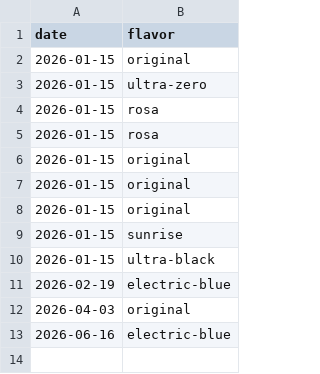
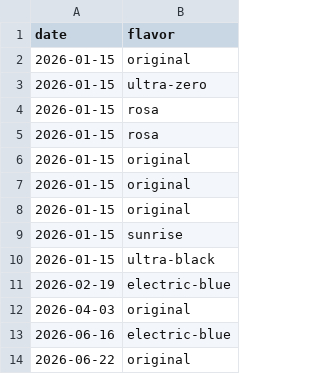
Before and after one commit to katuhiel-dev/katuhiel-dev, a CSV file: data/drinks.csv, drawn as a sheet; the diff names each change by its address in the sheet, - before the commit and + after, or states it on an @@ line.

```diff
--- a/data/drinks.csv
+++ b/data/drinks.csv
+row 14: 2026-06-22 | original
```
Also changed, not shown: 2 other files.
